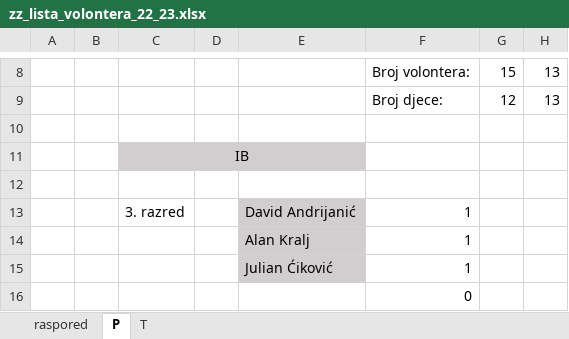
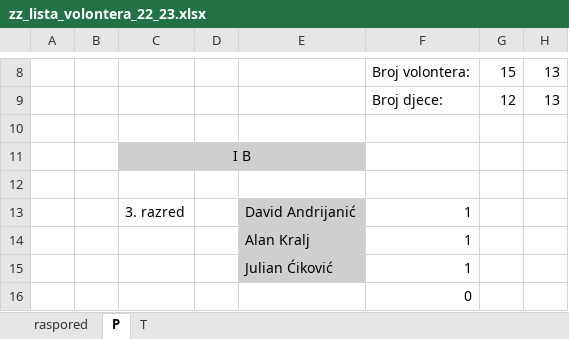
Before and after one commit to Mramar-croatia/ZZ_Report_Analysis, an Excel workbook: SAMPLES/Nemijenjani/zz_lista_volontera_22_23.xlsx, sheet P, drawn as a sheet; only a part is shown, gaps mark what is left out; values as stored, in another font and other column widths than the file's, no borders; conditional formats not drawn; the diff names each change by its address in the sheet, - before the commit and + after, or states it on an @@ line.

```diff
--- a/SAMPLES/Nemijenjani/zz_lista_volontera_22_23.xlsx (sheet P)
+++ b/SAMPLES/Nemijenjani/zz_lista_volontera_22_23.xlsx (sheet P)
-C11: IB
+C11: I B
```
Also changed, not shown: SAMPLES/zz_lista_volontera_22_23.xlsx, SAMPLES/zz_lista_volontera_23_24.xlsx, 27 other files.
